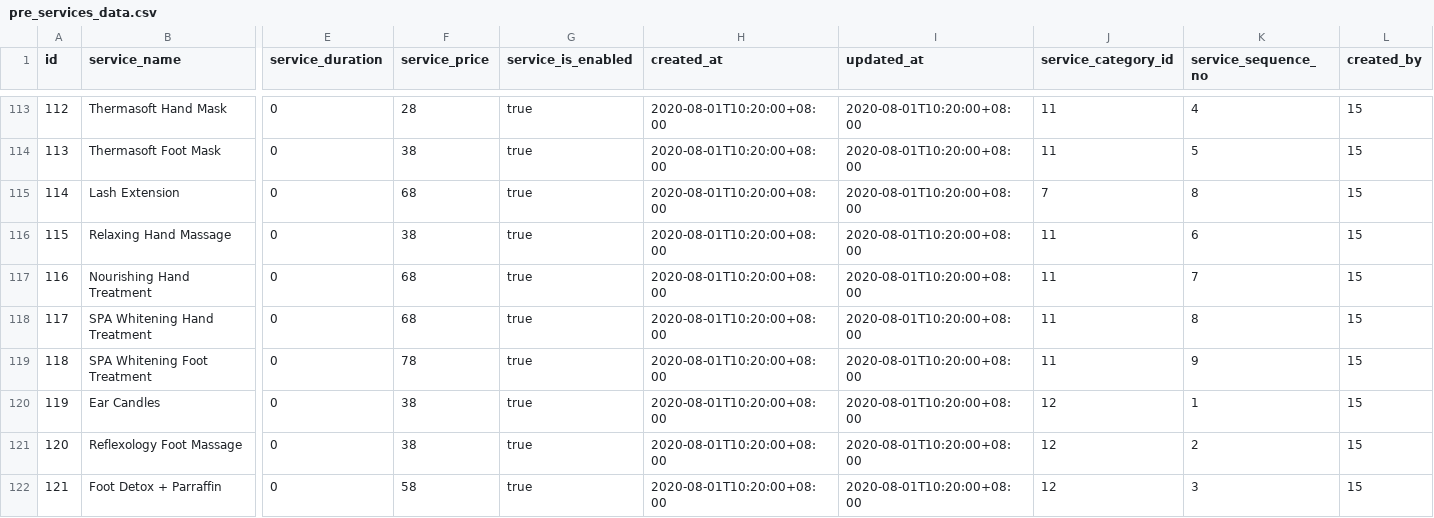
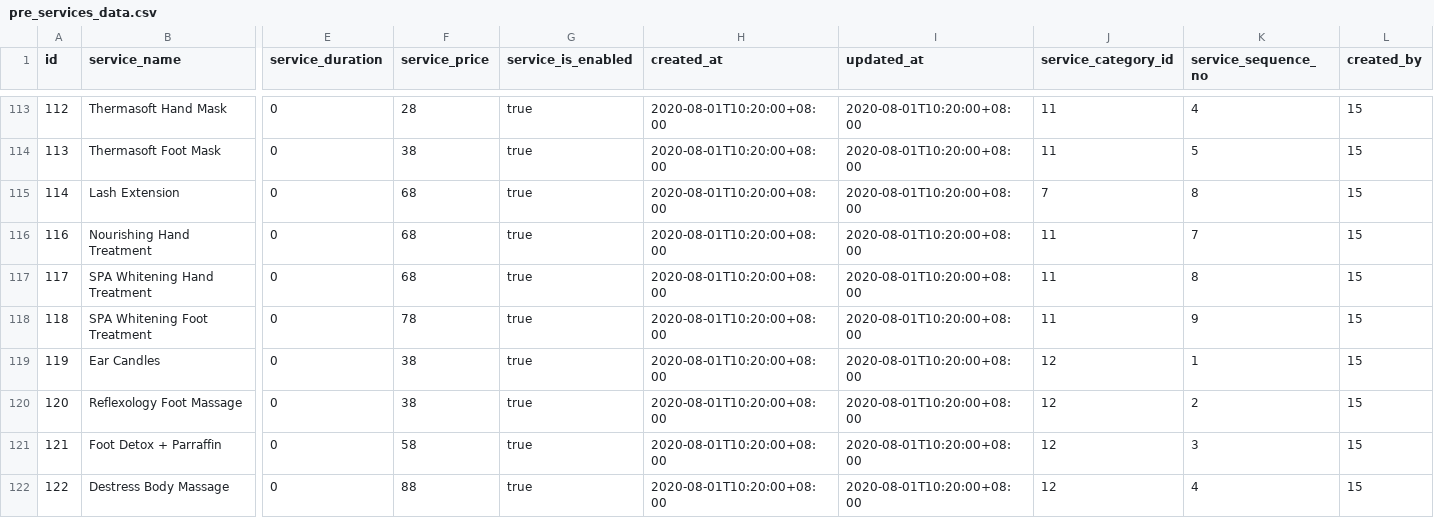
Before and after one commit to CLEO-SPA/inc-cleo-spa, a CSV file: seed/pre/services/pre_services_data.csv, drawn as a sheet; only a part is shown, gaps mark what is left out; the shorter side is filled out with more unchanged rows; rows hold the shown columns only; the diff names each change by its address in the sheet, - before the commit and + after, or states it on an @@ line.

Commit message:
Remove Relaxing Hand Massage from services data

```diff
--- a/seed/pre/services/pre_services_data.csv
+++ b/seed/pre/services/pre_services_data.csv
-row 116: 115 | Relaxing Hand Massage | 0 | 38 | true | 2020-08-01T10:20:00+08:00 | 2020-08-01T10:20:00+08:00 | 11 | 6 | 15
```
